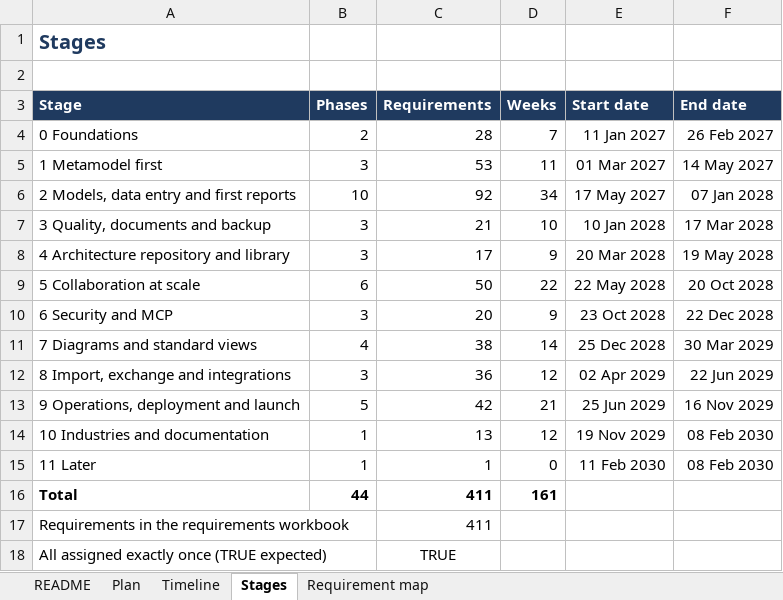
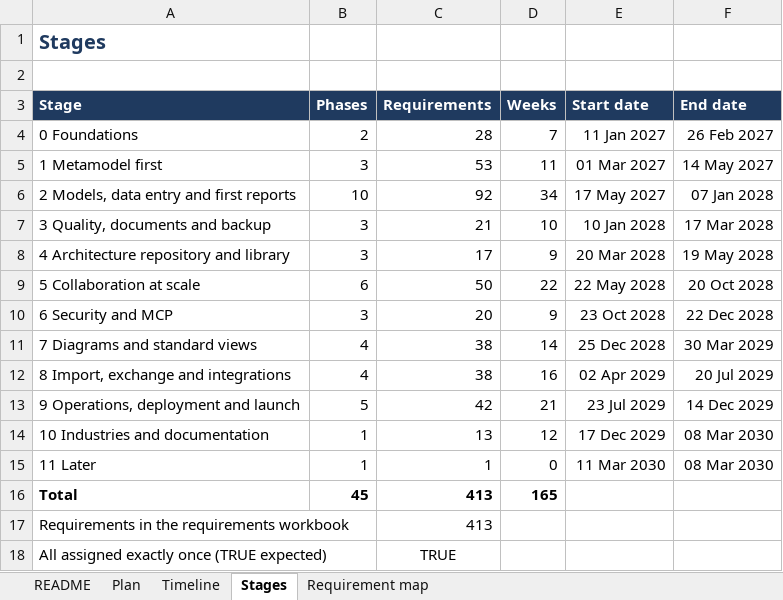
Before and after one commit to gauravvermaea/EA-Enterpise, an Excel workbook: docs/requirements/EA_Explorer_Build_Plan.xlsx, sheet Stages, drawn as a sheet; values as stored, in another font and other column widths than the file's, no borders; the diff names each change by its address in the sheet, - before the commit and + after, or states it on an @@ line.

Commit message:
phase 3

```diff
--- a/docs/requirements/EA_Explorer_Build_Plan.xlsx (sheet Stages)
+++ b/docs/requirements/EA_Explorer_Build_Plan.xlsx (sheet Stages)
-B12 (Phases): 3
+B12 (Phases): 4
-C12 (Requirements): 36
+C12 (Requirements): 38
-D12 (Weeks): 12
+D12 (Weeks): 16
-F12 (End date): 22 Jun 2029
+F12 (End date): 20 Jul 2029
-E13 (Start date): 25 Jun 2029
+E13 (Start date): 23 Jul 2029
-F13 (End date): 16 Nov 2029
+F13 (End date): 14 Dec 2029
-E14 (Start date): 19 Nov 2029
+E14 (Start date): 17 Dec 2029
-F14:F15 (End date): 08 Feb 2030
+F14:F15 (End date): 08 Mar 2030
-E15 (Start date): 11 Feb 2030
+E15 (Start date): 11 Mar 2030
-B16 (Phases): 44
+B16 (Phases): 45
-C16:C17 (Requirements): 411
+C16:C17 (Requirements): 413
-D16 (Weeks): 161
+D16 (Weeks): 165
```
Also changed, not shown: sheet Plan, sheet Timeline, sheet Requirement map, sheet README, formulas that keep their value, docs/requirements/EA_Explorer_Requirements.xlsx, 9 other files.
